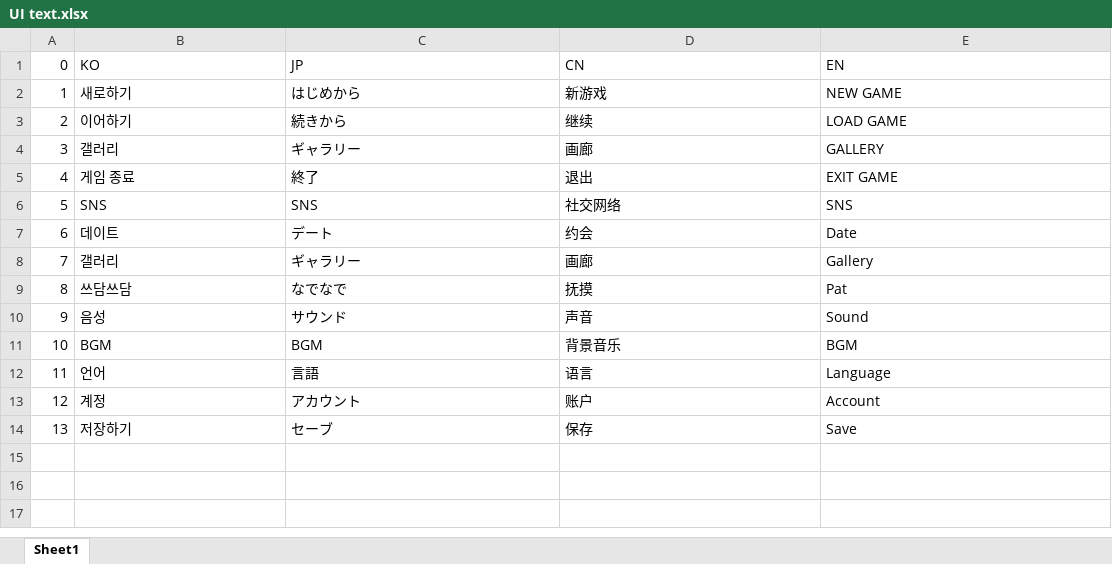
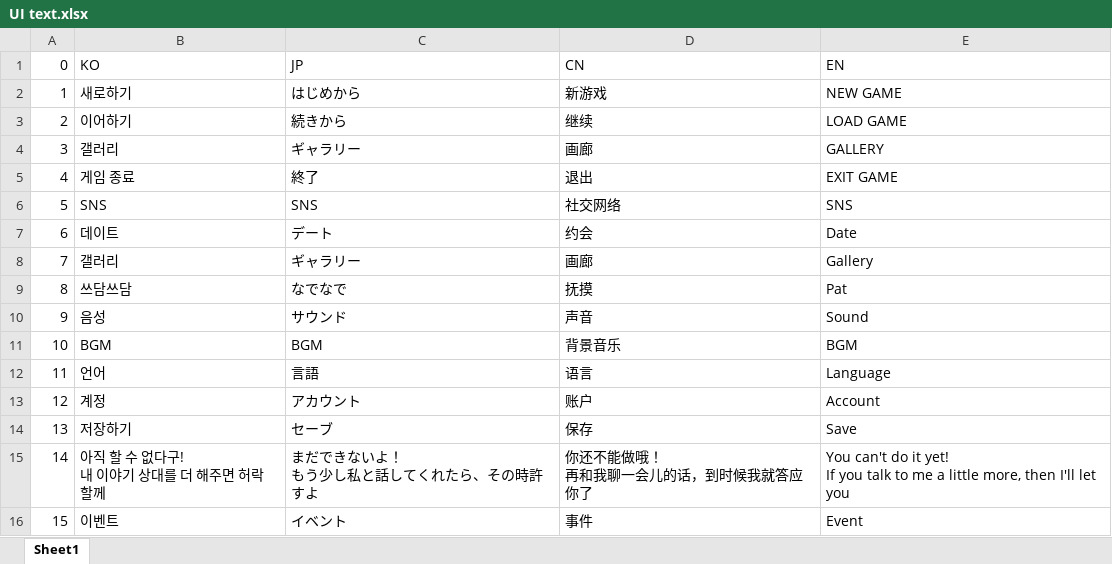
Before and after one commit to hssong1221/AI-CHATBOT-GAME, an Excel workbook: CHATGAME/Assets/Data/UI text.xlsx, sheet Sheet1, drawn as a sheet; values as stored, in another font and other column widths than the file's, no borders; ↵ is a line break in a cell; the diff names each change by its address in the sheet, - before the commit and + after, or states it on an @@ line.

```diff
--- a/CHATGAME/Assets/Data/UI text.xlsx (sheet Sheet1)
+++ b/CHATGAME/Assets/Data/UI text.xlsx (sheet Sheet1)
+row 15: 14 | 아직 할 수 없다구! ↵ 내 이야기 상대를 더 해주면 허락할께 | まだできないよ！ ↵ もう少し私と話してくれたら、その時許すよ | 你还不能做哦！ ↵ 再和我聊一会儿的话，到时候我就答应你了 | You can't do it yet! ↵ If you talk to me a little more, then I'll let you
+row 16: 15 | 이벤트 | イベント | 事件 | Event
```
Also changed, not shown: CHATGAME/Assets/StreamingAssets/Excel/UI text.xlsx, 5 other files.
